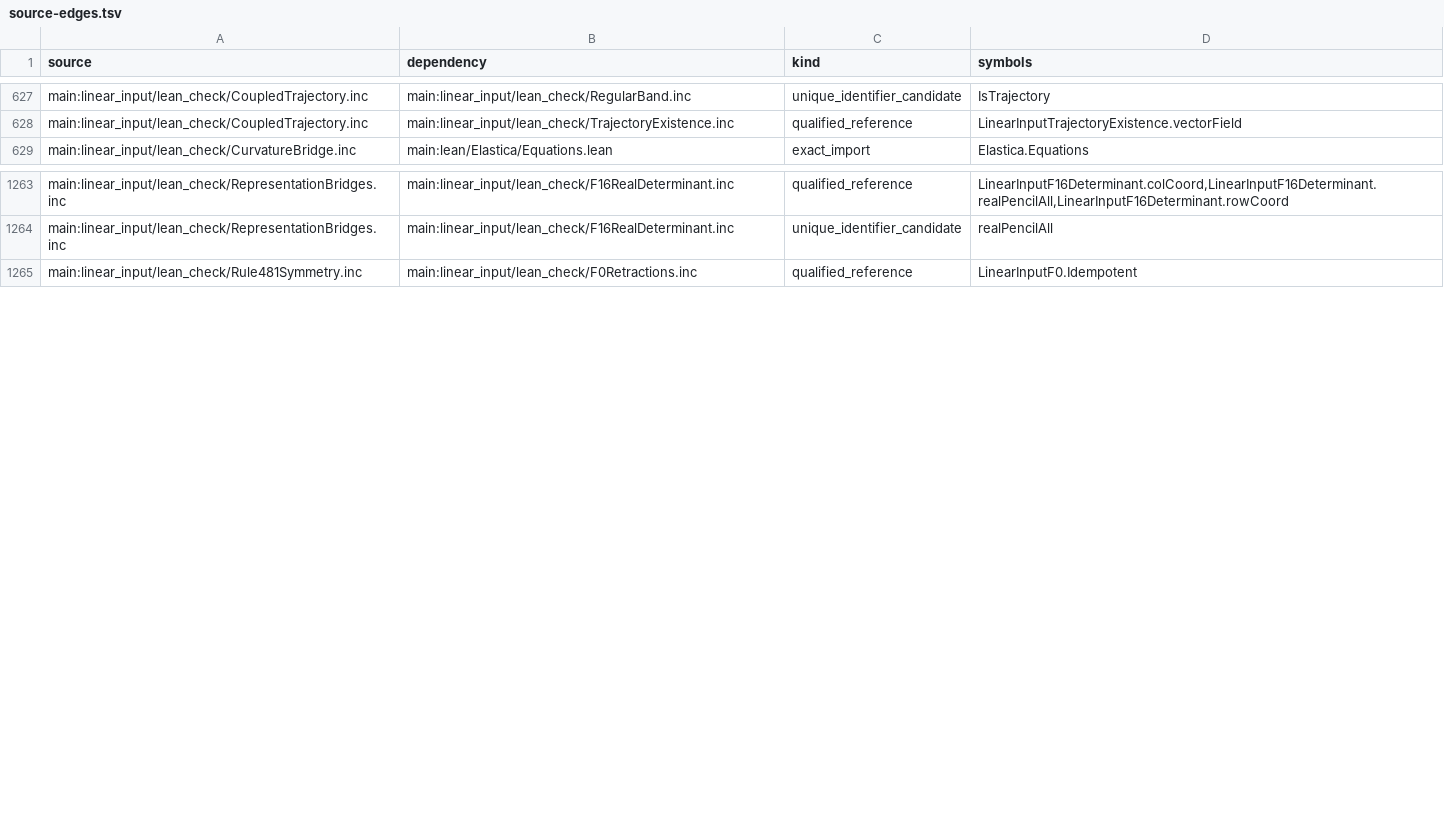
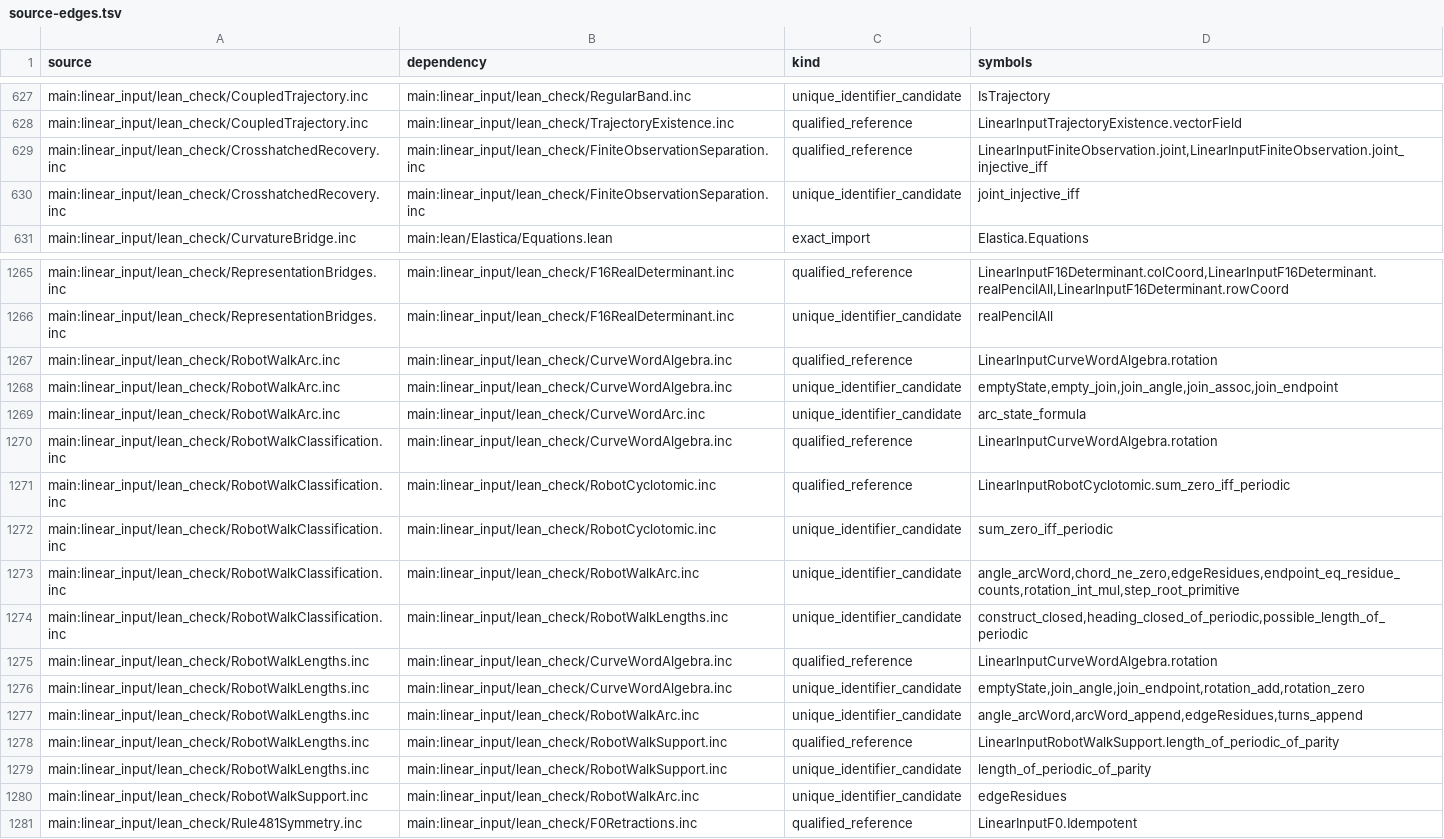
Before and after one commit to Sumuji-zkdwn/primitive-lean, a TSV file: docs/dependency/generated/source-edges.tsv, drawn as a sheet; only a part is shown, gaps mark what is left out; the diff names each change by its address in the sheet, - before the commit and + after, or states it on an @@ line.

```diff
--- a/docs/dependency/generated/source-edges.tsv
+++ b/docs/dependency/generated/source-edges.tsv
+row 629: main:linear_input/lean_check/CrosshatchedRecovery.inc | main:linear_input/lean_check/FiniteObservationSeparation.inc | qualified_reference | LinearInputFiniteObservation.joint,LinearInputFiniteObservation.joint_injective_iff
+row 630: main:linear_input/lean_check/CrosshatchedRecovery.inc | main:linear_input/lean_check/FiniteObservationSeparation.inc | unique_identifier_candidate | joint_injective_iff
+row 1267: main:linear_input/lean_check/RobotWalkArc.inc | main:linear_input/lean_check/CurveWordAlgebra.inc | qualified_reference | LinearInputCurveWordAlgebra.rotation
+row 1268: main:linear_input/lean_check/RobotWalkArc.inc | main:linear_input/lean_check/CurveWordAlgebra.inc | unique_identifier_candidate | emptyState,empty_join,join_angle,join_assoc,join_endpoint
+row 1269: main:linear_input/lean_check/RobotWalkArc.inc | main:linear_input/lean_check/CurveWordArc.inc | unique_identifier_candidate | arc_state_formula
+row 1270: main:linear_input/lean_check/RobotWalkClassification.inc | main:linear_input/lean_check/CurveWordAlgebra.inc | qualified_reference | LinearInputCurveWordAlgebra.rotation
+row 1271: main:linear_input/lean_check/RobotWalkClassification.inc | main:linear_input/lean_check/RobotCyclotomic.inc | qualified_reference | LinearInputRobotCyclotomic.sum_zero_iff_periodic
+row 1272: main:linear_input/lean_check/RobotWalkClassification.inc | main:linear_input/lean_check/RobotCyclotomic.inc | unique_identifier_candidate | sum_zero_iff_periodic
+row 1273: main:linear_input/lean_check/RobotWalkClassification.inc | main:linear_input/lean_check/RobotWalkArc.inc | unique_identifier_candidate | angle_arcWord,chord_ne_zero,edgeResidues,endpoint_eq_residue_counts,rotation_int_mul,step_root_primitive
+row 1274: main:linear_input/lean_check/RobotWalkClassification.inc | main:linear_input/lean_check/RobotWalkLengths.inc | unique_identifier_candidate | construct_closed,heading_closed_of_periodic,possible_length_of_periodic
+row 1275: main:linear_input/lean_check/RobotWalkLengths.inc | main:linear_input/lean_check/CurveWordAlgebra.inc | qualified_reference | LinearInputCurveWordAlgebra.rotation
+row 1276: main:linear_input/lean_check/RobotWalkLengths.inc | main:linear_input/lean_check/CurveWordAlgebra.inc | unique_identifier_candidate | emptyState,join_angle,join_endpoint,rotation_add,rotation_zero
+row 1277: main:linear_input/lean_check/RobotWalkLengths.inc | main:linear_input/lean_check/RobotWalkArc.inc | unique_identifier_candidate | angle_arcWord,arcWord_append,edgeResidues,turns_append
+row 1278: main:linear_input/lean_check/RobotWalkLengths.inc | main:linear_input/lean_check/RobotWalkSupport.inc | qualified_reference | LinearInputRobotWalkSupport.length_of_periodic_of_parity
+row 1279: main:linear_input/lean_check/RobotWalkLengths.inc | main:linear_input/lean_check/RobotWalkSupport.inc | unique_identifier_candidate | length_of_periodic_of_parity
+row 1280: main:linear_input/lean_check/RobotWalkSupport.inc | main:linear_input/lean_check/RobotWalkArc.inc | unique_identifier_candidate | edgeResidues
```
Also changed, not shown: 4 other files.
